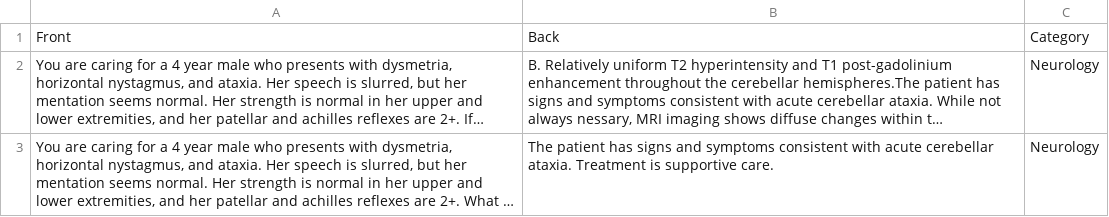
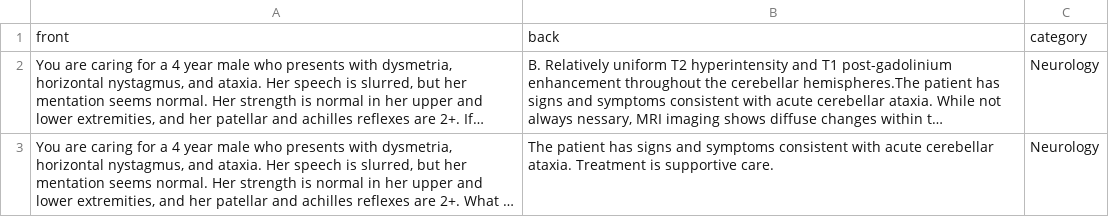
Before and after one commit to ejkreboot/HighFlashApp, a CSV file: cards.csv, drawn as a sheet; only a part is shown; long unchanged cells end in …; removed rows and columns are numbered as before the commit, all else as after; the diff names each change by its address in the sheet, - before the commit and + after, or states it on an @@ line.

```diff
--- a/cards.csv
+++ b/cards.csv
-row 1: Front | Back | Category
+row 1: front | back | category
```
Also changed, not shown: 16 other files.
